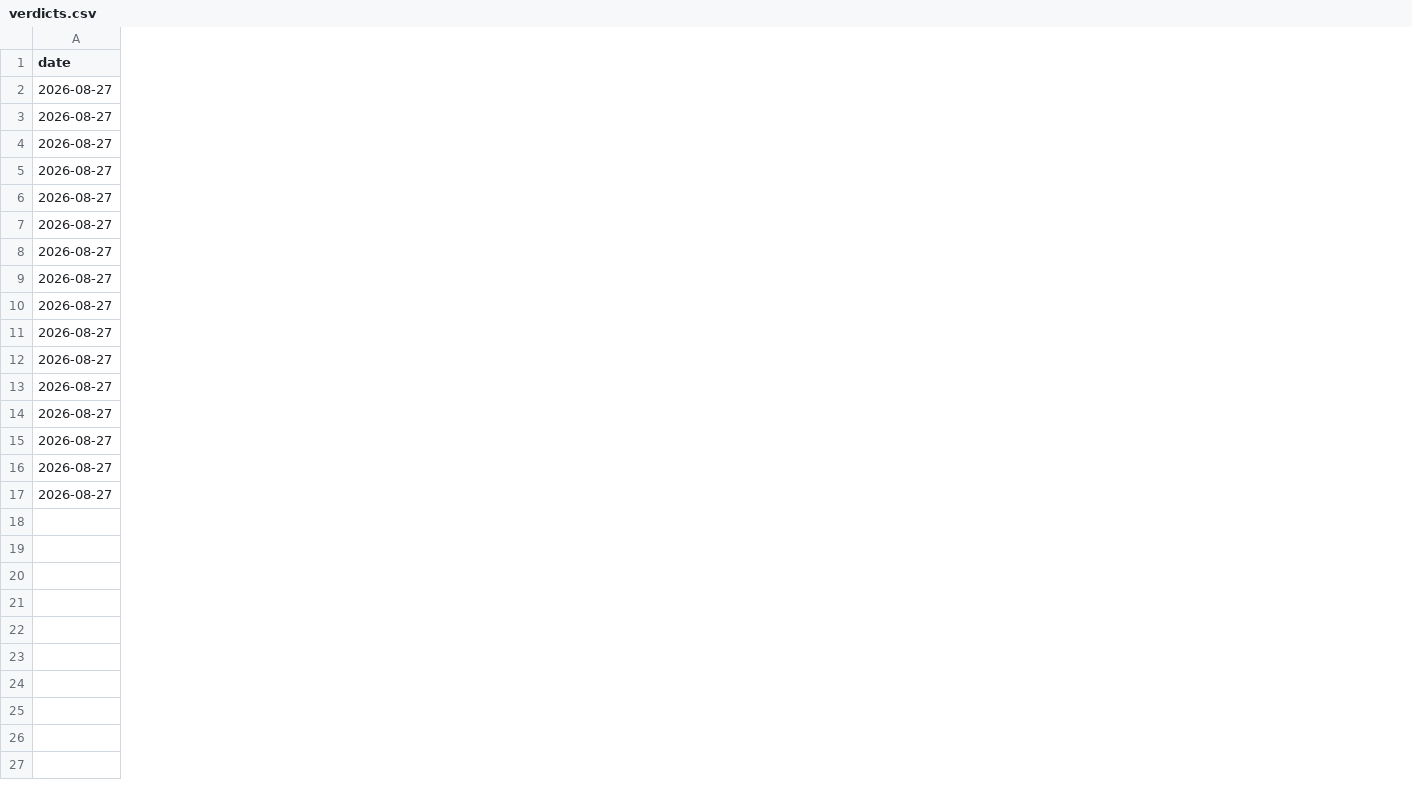
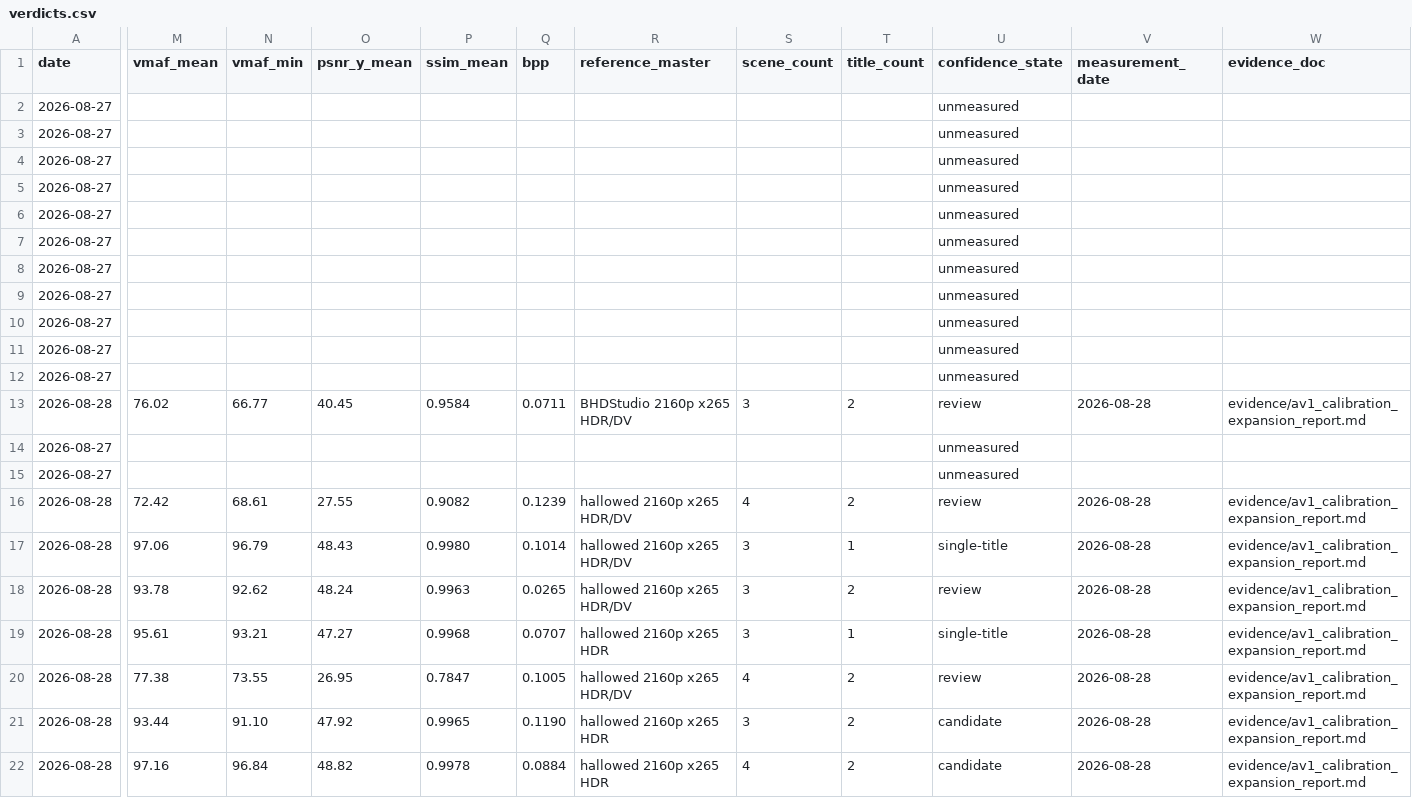
Before and after one commit to vazerazer/database-AV1, a CSV file: evidence/verdicts.csv, drawn as a sheet; only a part is shown, gaps mark what is left out; rows hold the shown columns only; the diff covers the shown part only; the diff names each change by its address in the sheet, - before the commit and + after, or states it on an @@ line.

Commit message:
feat(evidence): op 940a verdict ledger schema & confidence integration

```diff
--- a/evidence/verdicts.csv
+++ b/evidence/verdicts.csv
+column M (vmaf_mean), rows 13-17: 76.02 |  |  | 72.42 | 97.06
+column N (vmaf_min), rows 13-17: 66.77 |  |  | 68.61 | 96.79
+column O (psnr_y_mean), rows 13-17: 40.45 |  |  | 27.55 | 48.43
+column P (ssim_mean), rows 13-17: 0.9584 |  |  | 0.9082 | 0.9980
+column Q (bpp), rows 13-17: 0.0711 |  |  | 0.1239 | 0.1014
+column R (reference_master), rows 13-17: BHDStudio 2160p x265 HDR/DV |  |  | hallowed 2160p x265 HDR/DV | hallowed 2160p x265 HDR/DV
+column S (scene_count), rows 13-17: 3 |  |  | 4 | 3
+column T (title_count), rows 13-17: 2 |  |  | 2 | 1
+column U (confidence_state), rows 2-17: unmeasured | unmeasured | unmeasured | unmeasured | unmeasured | unmeasured | unmeasured | unmeasured | unmeasured | unmeasured | unmeasured | review | unmeasured | unmeasured | review | single-title
+column V (measurement_date), rows 13-17: 2026-08-28 |  |  | 2026-08-28 | 2026-08-28
+column W (evidence_doc), rows 13-17: evidence/av1_calibration_expansion_report.md |  |  | evidence/av1_calibration_expansion_report.md | evidence/av1_calibration_expansion_report.md
-A13 (date): 2026-08-27
+A13 (date): 2026-08-28
-A16:A17 (date): 2026-08-27
+A16:A17 (date): 2026-08-28
+row 18: 2026-08-28 | 93.78 | 92.62 | 48.24 | 0.9963 | 0.0265 | hallowed 2160p x265 HDR/DV | 3 | 2 | review | 2026-08-28 | evidence/av1_calibration_expansion_report.md
+row 19: 2026-08-28 | 95.61 | 93.21 | 47.27 | 0.9968 | 0.0707 | hallowed 2160p x265 HDR | 3 | 1 | single-title | 2026-08-28 | evidence/av1_calibration_expansion_report.md
+row 20: 2026-08-28 | 77.38 | 73.55 | 26.95 | 0.7847 | 0.1005 | hallowed 2160p x265 HDR/DV | 4 | 2 | review | 2026-08-28 | evidence/av1_calibration_expansion_report.md
+row 21: 2026-08-28 | 93.44 | 91.10 | 47.92 | 0.9965 | 0.1190 | hallowed 2160p x265 HDR | 3 | 2 | candidate | 2026-08-28 | evidence/av1_calibration_expansion_report.md
+row 22: 2026-08-28 | 97.16 | 96.84 | 48.82 | 0.9978 | 0.0884 | hallowed 2160p x265 HDR | 4 | 2 | candidate | 2026-08-28 | evidence/av1_calibration_expansion_report.md
```
Also changed, not shown: 14 edited cells elsewhere in this file, 1 other file.
